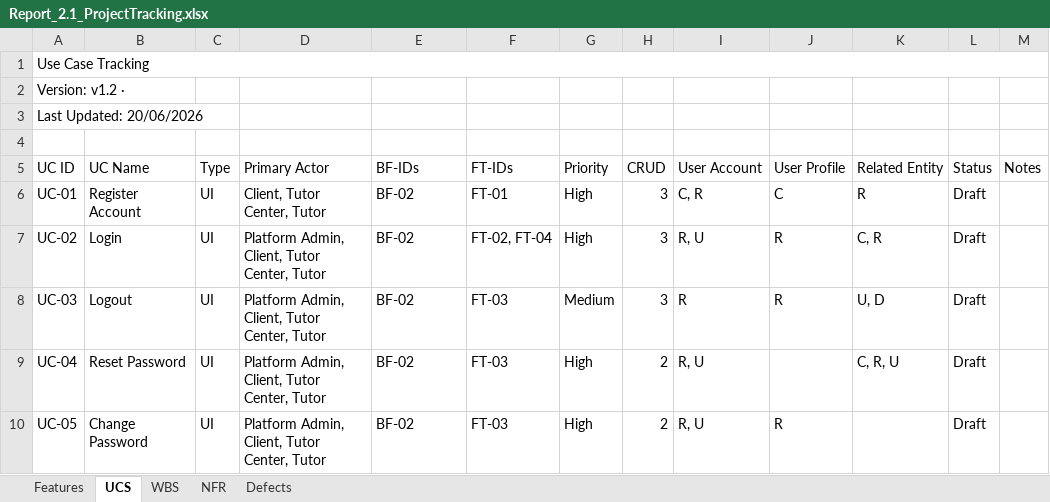
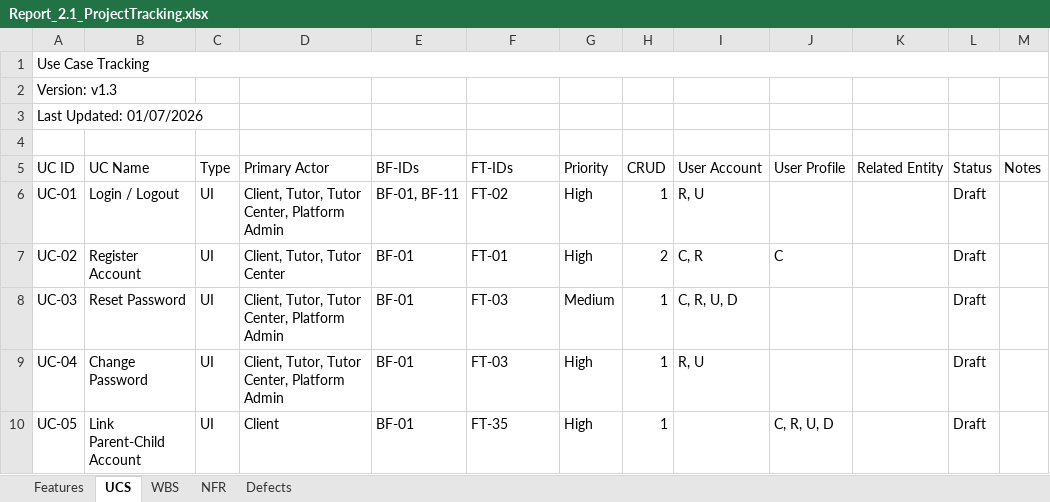
Before and after one commit to Kiennt1152/Tutor-Connect-System-TCS-, an Excel workbook: docs/Report_2.1_ProjectTracking.xlsx, sheet UCS, drawn as a sheet; only a part is shown; values as stored, in another font and other column widths than the file's, no cell formats; charts and pictures not drawn; the diff covers the shown part only; the diff names each change by its address in the sheet, - before the commit and + after, or states it on an @@ line.

```diff
--- a/docs/Report_2.1_ProjectTracking.xlsx (sheet UCS)
+++ b/docs/Report_2.1_ProjectTracking.xlsx (sheet UCS)
-A2 (UC ID): Version: v1.2 ·
+A2 (UC ID): Version: v1.3
-A3 (UC ID): Last Updated: 20/06/2026
+A3 (UC ID): Last Updated: 01/07/2026
-B6 (UC Name): Register Account
+B6 (UC Name): Login / Logout
-D6 (Primary Actor): Client, Tutor Center, Tutor
+D6 (Primary Actor): Client, Tutor, Tutor Center, Platform Admin
-E6 (BF-IDs): BF-02
+E6 (BF-IDs): BF-01, BF-11
-F6 (FT-IDs): FT-01
+F6 (FT-IDs): FT-02
-H6 (CRUD): 3
+H6 (CRUD): 1
-I6 (User Account): C, R
+I6 (User Account): R, U
-J6 (User Profile): C
+J6 (User Profile): (empty)
-K6 (Related Entity): R
+K6 (Related Entity): (empty)
-B7 (UC Name): Login
+B7 (UC Name): Register Account
-D7 (Primary Actor): Platform Admin, Client, Tutor Center, Tutor
+D7 (Primary Actor): Client, Tutor, Tutor Center
-E7:E10 (BF-IDs): BF-02
+E7:E10 (BF-IDs): BF-01
-F7 (FT-IDs): FT-02, FT-04
+F7 (FT-IDs): FT-01
-H7 (CRUD): 3
+H7 (CRUD): 2
-I7 (User Account): R, U
+I7 (User Account): C, R
-J7 (User Profile): R
+J7 (User Profile): C
-K7 (Related Entity): C, R
+K7 (Related Entity): (empty)
-B8 (UC Name): Logout
+B8 (UC Name): Reset Password
-D8:D9 (Primary Actor): Platform Admin, Client, Tutor Center, Tutor
+D8:D9 (Primary Actor): Client, Tutor, Tutor Center, Platform Admin
-H8 (CRUD): 3
+H8 (CRUD): 1
-I8 (User Account): R
+I8 (User Account): C, R, U, D
-J8 (User Profile): R
+J8 (User Profile): (empty)
-K8 (Related Entity): U, D
+K8 (Related Entity): (empty)
-B9 (UC Name): Reset Password
+B9 (UC Name): Change Password
-H9:H10 (CRUD): 2
+H9:H10 (CRUD): 1
-K9 (Related Entity): C, R, U
+K9 (Related Entity): (empty)
-B10 (UC Name): Change Password
+B10 (UC Name): Link Parent-Child Account
-D10 (Primary Actor): Platform Admin, Client, Tutor Center, Tutor
+D10 (Primary Actor): Client
-F10 (FT-IDs): FT-03
+F10 (FT-IDs): FT-35
-I10 (User Account): R, U
+I10 (User Account): (empty)
-J10 (User Profile): R
+J10 (User Profile): C, R, U, D
```
Also changed, not shown: 3 added rows and 470 edited cells elsewhere in this sheet, sheet WBS, sheet Features, sheet Defects, sheet NFR, cell formats, formulas that keep their value, charts or pictures, 17 other files.
